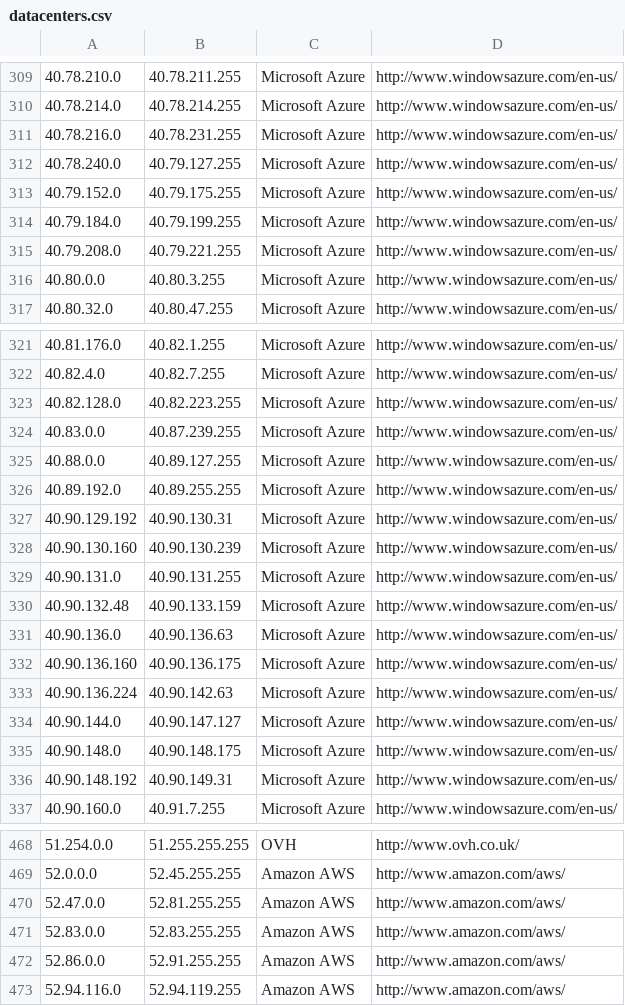
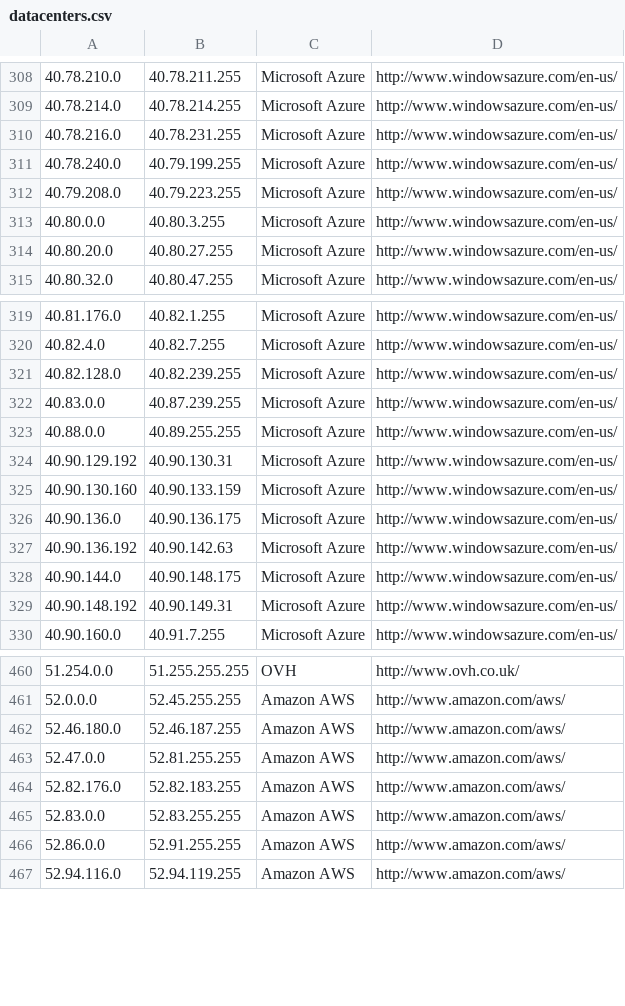
Before and after one commit to client9/ipcat, a CSV file: datacenters.csv, drawn as a sheet; only a part is shown, gaps mark what is left out; the diff covers the shown part only.

Commit message:
update aws and azure

```diff
--- a/datacenters.csv
+++ b/datacenters.csv
@@ -311,7 +310,6 @@
 40.78.216.0,40.78.231.255,Microsoft Azure,http://www.windowsazure.com/en-us/
-40.78.240.0,40.79.127.255,Microsoft Azure,http://www.windowsazure.com/en-us/
-40.79.152.0,40.79.175.255,Microsoft Azure,http://www.windowsazure.com/en-us/
-40.79.184.0,40.79.199.255,Microsoft Azure,http://www.windowsazure.com/en-us/
-40.79.208.0,40.79.221.255,Microsoft Azure,http://www.windowsazure.com/en-us/
+40.78.240.0,40.79.199.255,Microsoft Azure,http://www.windowsazure.com/en-us/
+40.79.208.0,40.79.223.255,Microsoft Azure,http://www.windowsazure.com/en-us/
 40.80.0.0,40.80.3.255,Microsoft Azure,http://www.windowsazure.com/en-us/
+40.80.20.0,40.80.27.255,Microsoft Azure,http://www.windowsazure.com/en-us/
 40.80.32.0,40.80.47.255,Microsoft Azure,http://www.windowsazure.com/en-us/
@@ -322,15 +320,10 @@
 40.82.4.0,40.82.7.255,Microsoft Azure,http://www.windowsazure.com/en-us/
-40.82.128.0,40.82.223.255,Microsoft Azure,http://www.windowsazure.com/en-us/
+40.82.128.0,40.82.239.255,Microsoft Azure,http://www.windowsazure.com/en-us/
 40.83.0.0,40.87.239.255,Microsoft Azure,http://www.windowsazure.com/en-us/
-40.88.0.0,40.89.127.255,Microsoft Azure,http://www.windowsazure.com/en-us/
-40.89.192.0,40.89.255.255,Microsoft Azure,http://www.windowsazure.com/en-us/
+40.88.0.0,40.89.255.255,Microsoft Azure,http://www.windowsazure.com/en-us/
 40.90.129.192,40.90.130.31,Microsoft Azure,http://www.windowsazure.com/en-us/
-40.90.130.160,40.90.130.239,Microsoft Azure,http://www.windowsazure.com/en-us/
-40.90.131.0,40.90.131.255,Microsoft Azure,http://www.windowsazure.com/en-us/
-40.90.132.48,40.90.133.159,Microsoft Azure,http://www.windowsazure.com/en-us/
-40.90.136.0,40.90.136.63,Microsoft Azure,http://www.windowsazure.com/en-us/
-40.90.136.160,40.90.136.175,Microsoft Azure,http://www.windowsazure.com/en-us/
-40.90.136.224,40.90.142.63,Microsoft Azure,http://www.windowsazure.com/en-us/
-40.90.144.0,40.90.147.127,Microsoft Azure,http://www.windowsazure.com/en-us/
-40.90.148.0,40.90.148.175,Microsoft Azure,http://www.windowsazure.com/en-us/
+40.90.130.160,40.90.133.159,Microsoft Azure,http://www.windowsazure.com/en-us/
+40.90.136.0,40.90.136.175,Microsoft Azure,http://www.windowsazure.com/en-us/
+40.90.136.192,40.90.142.63,Microsoft Azure,http://www.windowsazure.com/en-us/
+40.90.144.0,40.90.148.175,Microsoft Azure,http://www.windowsazure.com/en-us/
 40.90.148.192,40.90.149.31,Microsoft Azure,http://www.windowsazure.com/en-us/
@@ -469,3 +461,5 @@
 52.0.0.0,52.45.255.255,Amazon AWS,http://www.amazon.com/aws/
+52.46.180.0,52.46.187.255,Amazon AWS,http://www.amazon.com/aws/
 52.47.0.0,52.81.255.255,Amazon AWS,http://www.amazon.com/aws/
+52.82.176.0,52.82.183.255,Amazon AWS,http://www.amazon.com/aws/
 52.83.0.0,52.83.255.255,Amazon AWS,http://www.amazon.com/aws/
```
Also changed, not shown: 2 added rows, 9 removed rows and 14 edited cells elsewhere in this file, datacenters-stats.csv.
